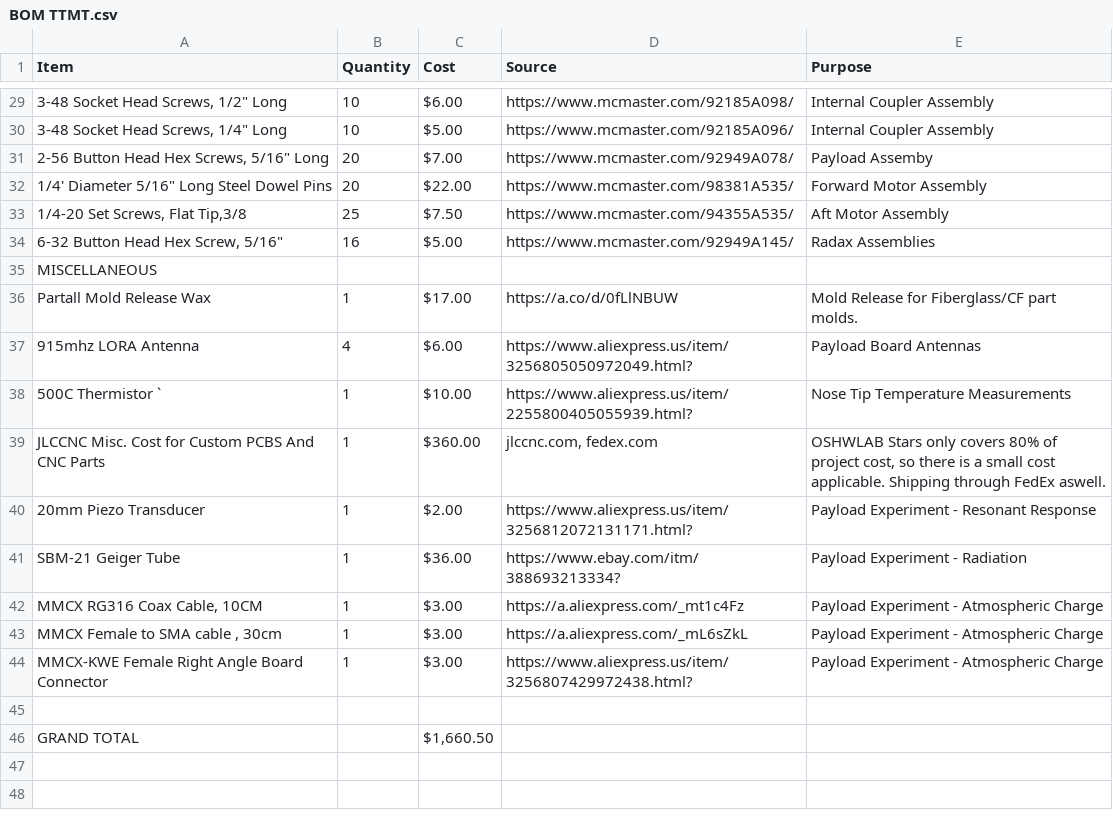
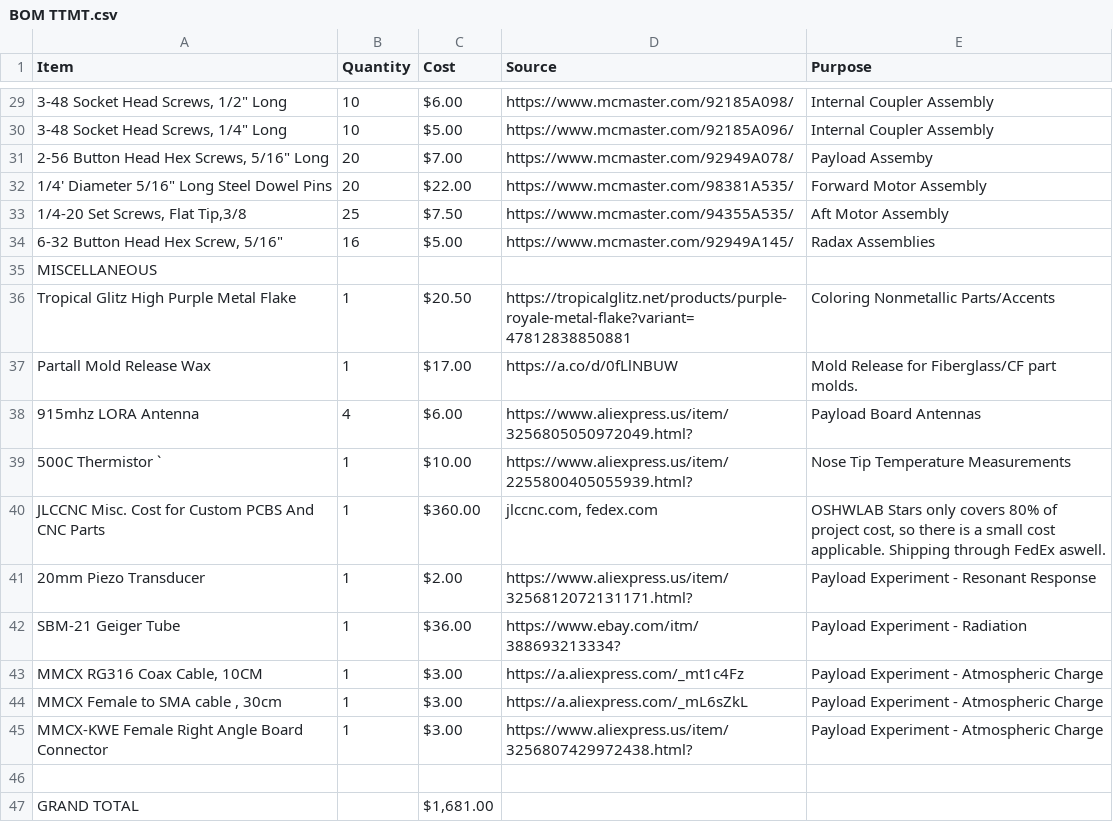
Before and after one commit to ProgrammerTurtle/tothemoontogether, a CSV file: BOM TTMT.csv, drawn as a sheet; only a part is shown, gaps mark what is left out; addresses are those after the commit; the diff names each change by its address in the sheet, - before the commit and + after, or states it on an @@ line.

Commit message:
Update BOM TTMT.csv

```diff
--- a/BOM TTMT.csv
+++ b/BOM TTMT.csv
+row 36: Tropical Glitz High Purple Metal Flake | 1 | $20.50 | https://tropicalglitz.net/products/purple-royale-metal-flake?variant=47812838850881 | Coloring Nonmetallic Parts/Accents
-C47 (Cost): $1,660.50
+C47 (Cost): $1,681.00
```
